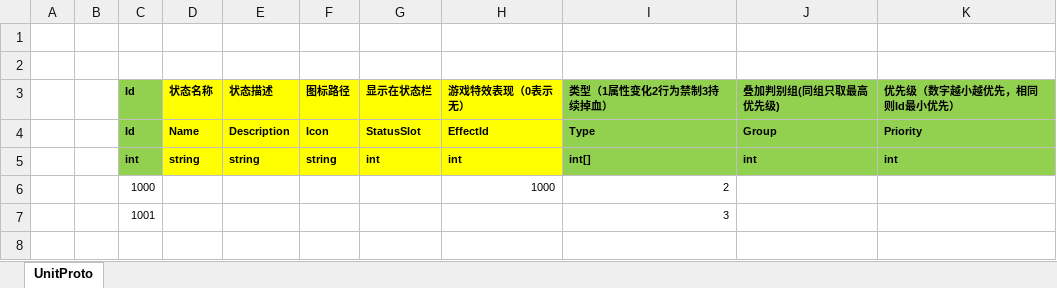
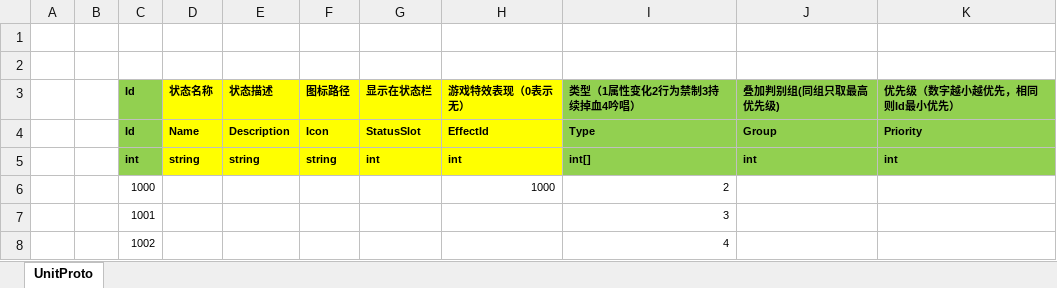
Before and after one commit to 526077247/ETPro, an Excel workbook: Excel/BuffConfig@cs.xlsx, sheet UnitProto, drawn as a sheet; values as stored, in another font and other column widths than the file's, no borders; the diff names each change by its address in the sheet, - before the commit and + after, or states it on an @@ line.

```diff
--- a/Excel/BuffConfig@cs.xlsx (sheet UnitProto)
+++ b/Excel/BuffConfig@cs.xlsx (sheet UnitProto)
-I3: 类型（1属性变化2行为禁制3持续掉血）
+I3: 类型（1属性变化2行为禁制3持续掉血4吟唱）
+row 8:  |  | 1002 |  |  |  |  |  | 4
```
Also changed, not shown: Excel/SkillConfig@cs.xlsx, Excel/SkillStepConfig@cs.xlsx, 45 other files.
